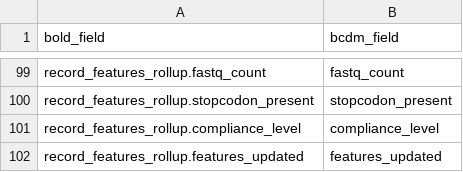
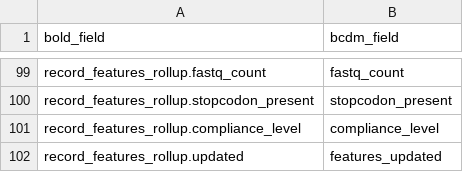
Before and after one commit to biolytica/bcdm-forensic-ext, a TSV file: mapping_BOLD_to_BCDM.tsv, drawn as a sheet; only a part is shown, gaps mark what is left out.

Commit message:
Update mapping_BOLD_to_BCDM.tsv

```diff
--- a/mapping_BOLD_to_BCDM.tsv
+++ b/mapping_BOLD_to_BCDM.tsv
@@ -101,2 +101,2 @@ record_features_rollup.stopcodon_present	stopcodon_present
 record_features_rollup.compliance_level	compliance_level
-record_features_rollup.features_updated	features_updated
+record_features_rollup.updated 	features_updated
```
